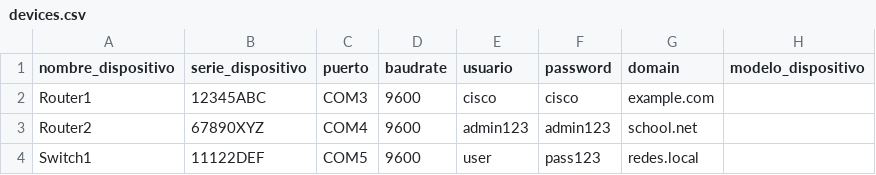
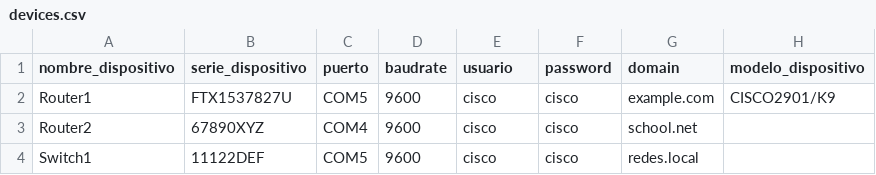
Before and after one commit to keny87leyva-collab/Trabajos, a CSV file: devices.csv, drawn as a sheet.

Commit message:
correccion de csv

```diff
--- a/devices.csv
+++ b/devices.csv
@@ -1,4 +1,4 @@
 nombre_dispositivo,serie_dispositivo,puerto,baudrate,usuario,password,domain,modelo_dispositivo
-Router1,12345ABC,COM3,9600,cisco,cisco,example.com,
-Router2,67890XYZ,COM4,9600,admin123,admin123,school.net,
-Switch1,11122DEF,COM5,9600,user,pass123,redes.local,
+Router1, FTX1537827U,COM5,9600,cisco,cisco,example.com,CISCO2901/K9
+Router2,67890XYZ,COM4,9600,cisco,cisco,school.net,
+Switch1,11122DEF,COM5,9600,cisco,cisco,redes.local,
```
